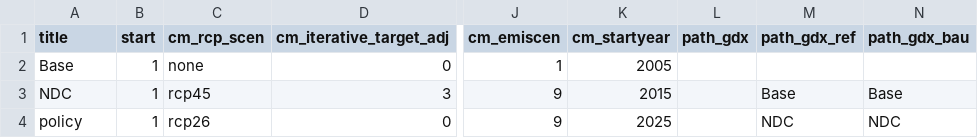
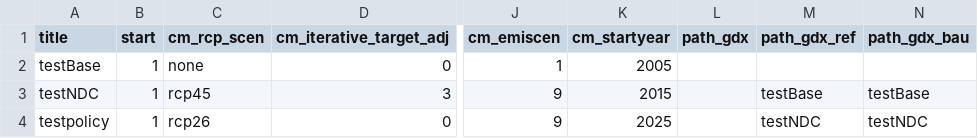
Before and after one commit to chroetz/remind, a CSV file: test.csv, drawn as a sheet; only a part is shown, gaps mark what is left out; the diff names each change by its address in the sheet, - before the commit and + after, or states it on an @@ line.

```diff
--- a/test.csv
+++ b/test.csv
-A2 (title): Base
+A2 (title): testBase
-A3 (title): NDC
+A3 (title): testNDC
-M3 (path_gdx_ref): Base
+M3 (path_gdx_ref): testBase
-N3 (path_gdx_bau): Base
+N3 (path_gdx_bau): testBase
-A4 (title): policy
+A4 (title): testpolicy
-M4 (path_gdx_ref): NDC
+M4 (path_gdx_ref): testNDC
-N4 (path_gdx_bau): NDC
+N4 (path_gdx_bau): testNDC
```
Also changed, not shown: 1 other file.
